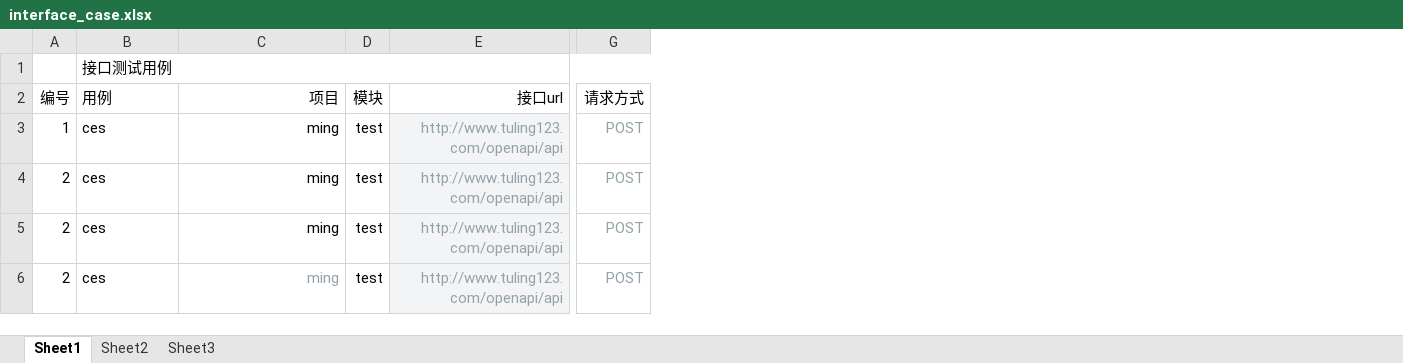
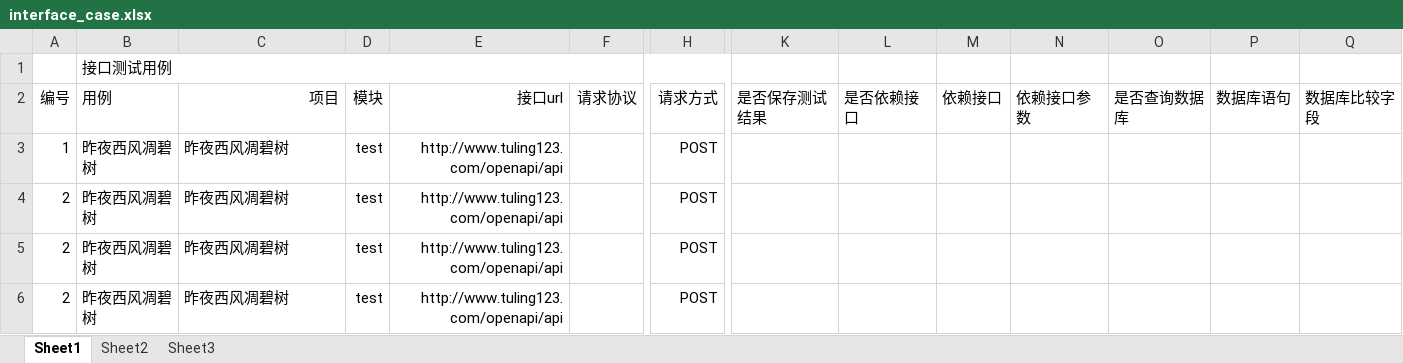
Before and after one commit to liwanlei/FXTest, an Excel workbook: app/upload/interface_case.xlsx, sheet Sheet1, drawn as a sheet; only a part is shown, gaps mark what is left out; values as stored, in another font and other column widths than the file's, no borders; addresses are those after the commit; the diff names each change by its address in the sheet, - before the commit and + after, or states it on an @@ line.

```diff
--- a/app/upload/interface_case.xlsx (sheet Sheet1)
+++ b/app/upload/interface_case.xlsx (sheet Sheet1)
+column F (请求协议), empty
+column K (是否保存测试结果), empty
+column L (是否依赖接口), empty
+column M (依赖接口), empty
+column N (依赖接口参数), empty
+column O (是否查询数据库), empty
+column P (数据库语句), empty
+column Q (数据库比较字段), empty
-B3:B6 (用例): ces
+B3:B6 (用例): 昨夜西风凋碧树
-C3:C6 (项目): ming
+C3:C6 (项目): 昨夜西风凋碧树
-C3:C6 alignment: right
+C3:C6 alignment: left
@@ E3:E6 text colour: #93A2A9 → black, fill: #F3F4F6 → none @@
-H3:H6 text colour: #93A2A9
+H3:H6 text colour: black
-C6 text colour: #93A2A9
+C6 text colour: black
```
Also changed, not shown: app/upload/interface.xlsx, jiekou.xlsx, 56 other files.
